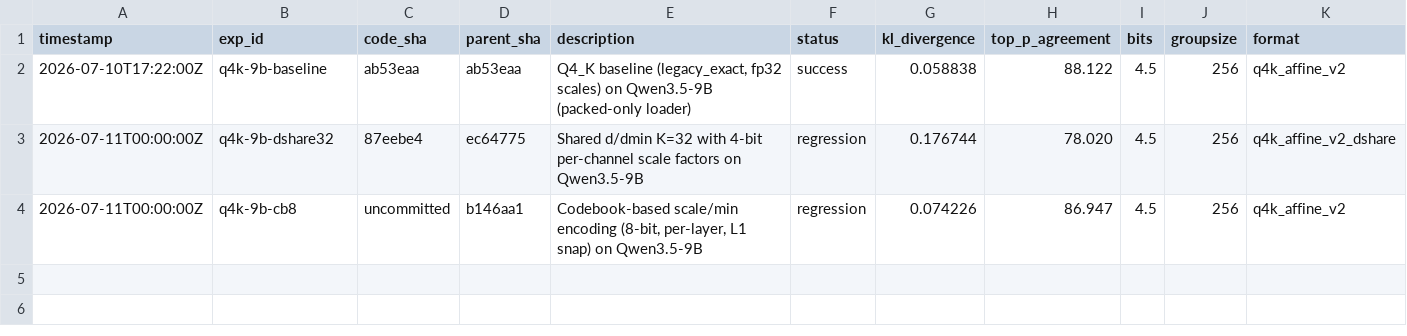
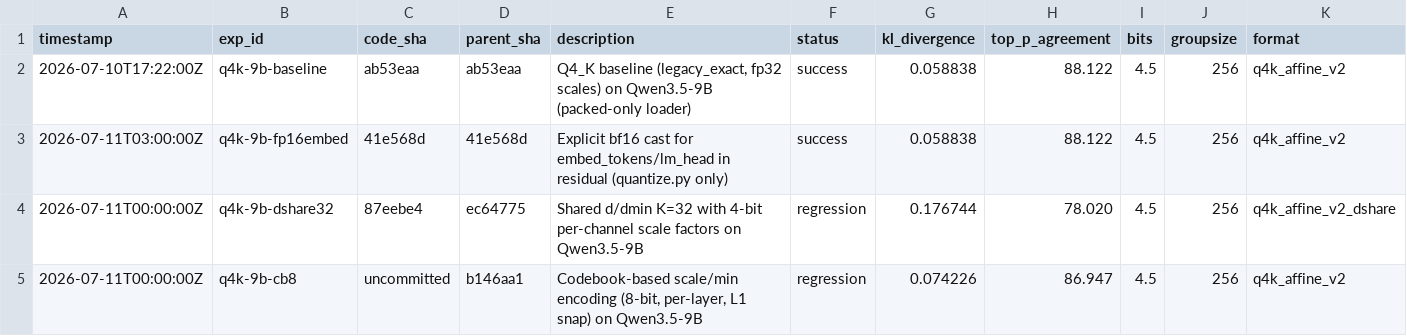
Before and after one commit to vektorprime/AutoQuant, a TSV file: results.tsv, drawn as a sheet; only a part is shown; rows hold the shown columns only; the diff names each change by its address in the sheet, - before the commit and + after, or states it on an @@ line.

Commit message:
q4k-9b-fp16embed: explicit bf16 cast for embed_tokens/lm_head in residual (no size savings, quality preserved)

```diff
--- a/results.tsv
+++ b/results.tsv
+row 3: 2026-07-11T03:00:00Z | q4k-9b-fp16embed | 41e568d | 41e568d | Explicit bf16 cast for embed_tokens/lm_head in residual (quantize.py only) | success | 0.058838 | 88.122 | 4.5 | 256 | q4k_affine_v2
```
Also changed, not shown: 2 other files.
